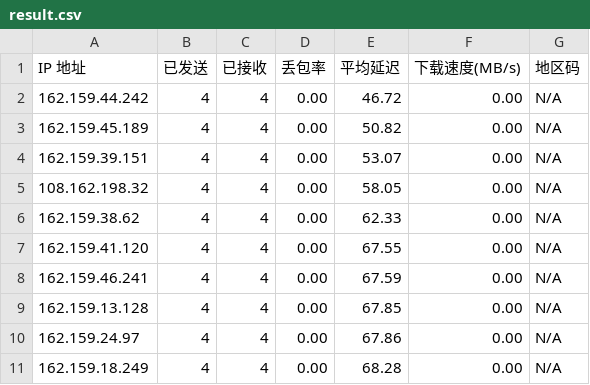
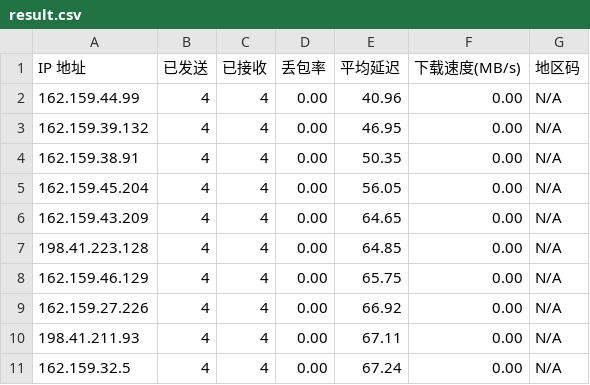
Before and after one commit to genequ/cfst, a CSV file: result.csv, drawn as a sheet.

Commit message:
CFST results update 2025-10-06 17:51:04

```diff
--- a/result.csv
+++ b/result.csv
@@ -1,11 +1,11 @@
 IP 地址,已发送,已接收,丢包率,平均延迟,下载速度(MB/s),地区码
-162.159.44.242,4,4,0.00,46.72,0.00,N/A
-162.159.45.189,4,4,0.00,50.82,0.00,N/A
-162.159.39.151,4,4,0.00,53.07,0.00,N/A
-108.162.198.32,4,4,0.00,58.05,0.00,N/A
-162.159.38.62,4,4,0.00,62.33,0.00,N/A
-162.159.41.120,4,4,0.00,67.55,0.00,N/A
-162.159.46.241,4,4,0.00,67.59,0.00,N/A
-162.159.13.128,4,4,0.00,67.85,0.00,N/A
-162.159.24.97,4,4,0.00,67.86,0.00,N/A
-162.159.18.249,4,4,0.00,68.28,0.00,N/A
+162.159.44.99,4,4,0.00,40.96,0.00,N/A
+162.159.39.132,4,4,0.00,46.95,0.00,N/A
+162.159.38.91,4,4,0.00,50.35,0.00,N/A
+162.159.45.204,4,4,0.00,56.05,0.00,N/A
+162.159.43.209,4,4,0.00,64.65,0.00,N/A
+198.41.223.128,4,4,0.00,64.85,0.00,N/A
+162.159.46.129,4,4,0.00,65.75,0.00,N/A
+162.159.27.226,4,4,0.00,66.92,0.00,N/A
+198.41.211.93,4,4,0.00,67.11,0.00,N/A
+162.159.32.5,4,4,0.00,67.24,0.00,N/A
```
